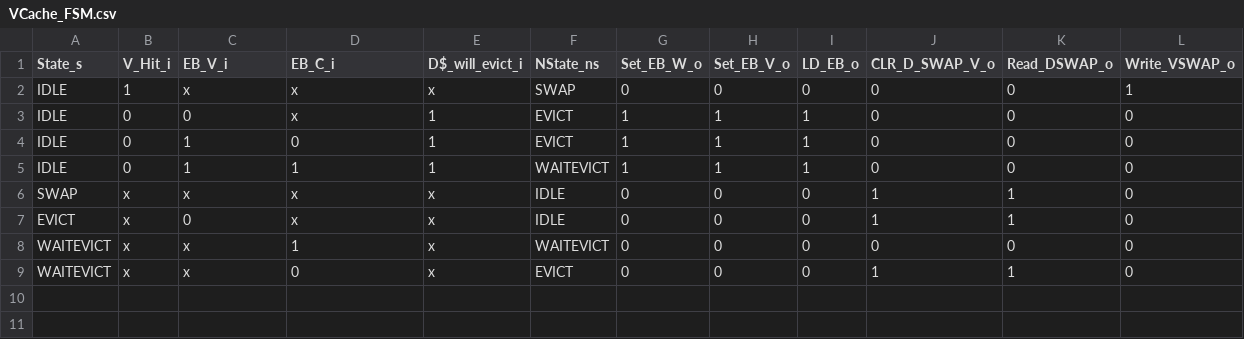
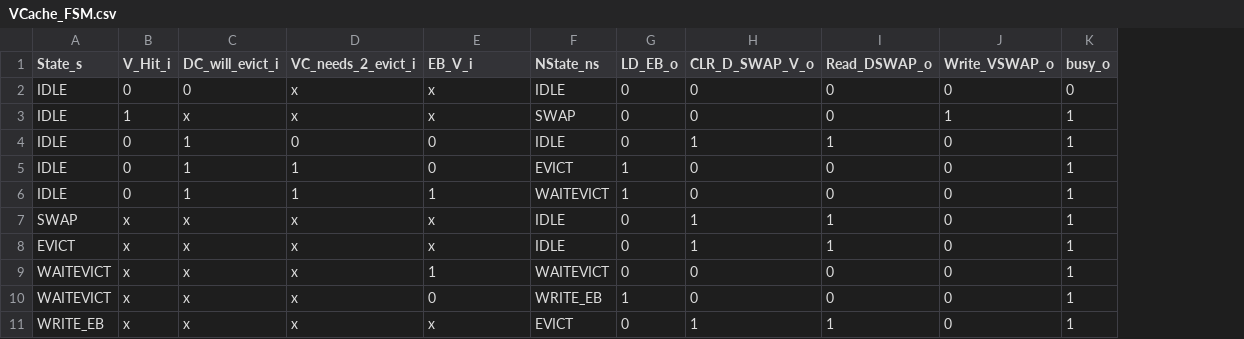
Before and after one commit to maanavkoladia/uarch, a CSV file: design/EverythingEverywhereAllAtOnce/rtl/DCache/gen/VCache_FSM.csv, drawn as a sheet; removed rows and columns are numbered as before the commit, all else as after; the diff names each change by its address in the sheet, - before the commit and + after, or states it on an @@ line.

```diff
--- a/design/EverythingEverywhereAllAtOnce/rtl/DCache/gen/VCache_FSM.csv
+++ b/design/EverythingEverywhereAllAtOnce/rtl/DCache/gen/VCache_FSM.csv
-column G (Set_EB_W_o), rows 2-9: 0 | 1 | 1 | 1 | 0 | 0 | 0 | 0
-column H (Set_EB_V_o), rows 2-9: 0 | 1 | 1 | 1 | 0 | 0 | 0 | 0
+column K (busy_o), rows 3-9: all 1; row 11: 1
-C1: EB_V_i
+C1: DC_will_evict_i
-D1: EB_C_i
+D1: VC_needs_2_evict_i
-E1: D$_will_evict_i
+E1: EB_V_i
+row 2: IDLE | 0 | 0 | x | x | IDLE | 0 | 0 | 0 | 0 | 0
-C4 (DC_will_evict_i): 0
+C4 (DC_will_evict_i): 1
-D4 (VC_needs_2_evict_i): x
+D4 (VC_needs_2_evict_i): 0
-E4:E5 (EB_V_i): 1
+E4:E5 (EB_V_i): 0
-F4 (NState_ns): EVICT
+F4 (NState_ns): IDLE
-G4 (LD_EB_o): 1
+G4 (LD_EB_o): 0
-H4 (CLR_D_SWAP_V_o): 0
+H4 (CLR_D_SWAP_V_o): 1
-I4 (Read_DSWAP_o): 0
+I4 (Read_DSWAP_o): 1
-D5 (VC_needs_2_evict_i): 0
+D5 (VC_needs_2_evict_i): 1
-C8 (DC_will_evict_i): 0
+C8 (DC_will_evict_i): x
-D9 (VC_needs_2_evict_i): 1
+D9 (VC_needs_2_evict_i): x
-E9 (EB_V_i): x
+E9 (EB_V_i): 1
+row 10: WAITEVICT | x | x | x | 0 | WRITE_EB | 1 | 0 | 0 | 0 | 1
-A11 (State_s): WAITEVICT
+A11 (State_s): WRITE_EB
-D11 (VC_needs_2_evict_i): 0
+D11 (VC_needs_2_evict_i): x
```
Also changed, not shown: design/EverythingEverywhereAllAtOnce/rtl/DCache/gen/DCache_Bank_FSM.csv, design/EverythingEverywhereAllAtOnce/rtl/DCache/gen/VCache_FSM_enumerated.csv, 42 other files.
